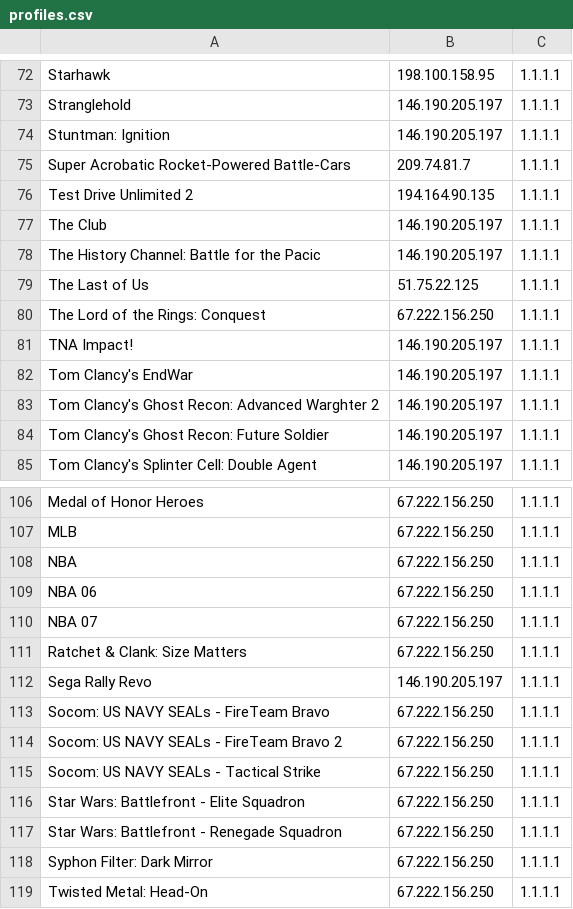
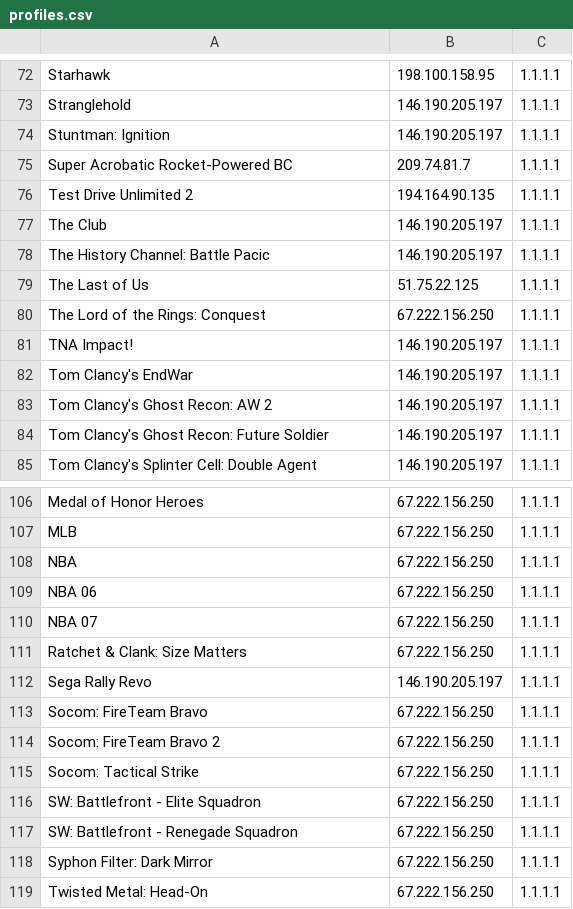
Before and after one commit to ravagegamer74-design/SirDNS, a CSV file: profiles.csv, drawn as a sheet; only a part is shown, gaps mark what is left out.

Commit message:
profiles.csv

```diff
--- a/profiles.csv
+++ b/profiles.csv
@@ -74,6 +74,6 @@ Stranglehold,146.190.205.197,1.1.1.1
 Stuntman: Ignition,146.190.205.197,1.1.1.1
-Super Acrobatic Rocket-Powered Battle-Cars,209.74.81.7,1.1.1.1
+Super Acrobatic Rocket-Powered BC,209.74.81.7,1.1.1.1
 Test Drive Unlimited 2,194.164.90.135,1.1.1.1
 The Club,146.190.205.197,1.1.1.1
-The History Channel: Battle for the Pacic,146.190.205.197,1.1.1.1
+The History Channel: Battle Pacic,146.190.205.197,1.1.1.1
 The Last of Us,51.75.22.125,1.1.1.1
@@ -82,3 +82,3 @@ TNA Impact!,146.190.205.197,1.1.1.1
 Tom Clancy's EndWar,146.190.205.197,1.1.1.1
-Tom Clancy's Ghost Recon: Advanced Warghter 2,146.190.205.197,1.1.1.1
+Tom Clancy's Ghost Recon: AW 2,146.190.205.197,1.1.1.1
 Tom Clancy's Ghost Recon: Future Soldier,146.190.205.197,1.1.1.1
@@ -112,7 +112,7 @@ Ratchet & Clank: Size Matters,67.222.156.250,1.1.1.1
 Sega Rally Revo,146.190.205.197,1.1.1.1
-Socom: US NAVY SEALs - FireTeam Bravo,67.222.156.250,1.1.1.1
-Socom: US NAVY SEALs - FireTeam Bravo 2,67.222.156.250,1.1.1.1
-Socom: US NAVY SEALs - Tactical Strike,67.222.156.250,1.1.1.1
-Star Wars: Battlefront - Elite Squadron,67.222.156.250,1.1.1.1
-Star Wars: Battlefront - Renegade Squadron,67.222.156.250,1.1.1.1
+Socom: FireTeam Bravo,67.222.156.250,1.1.1.1
+Socom: FireTeam Bravo 2,67.222.156.250,1.1.1.1
+Socom: Tactical Strike,67.222.156.250,1.1.1.1
+SW: Battlefront - Elite Squadron,67.222.156.250,1.1.1.1
+SW: Battlefront - Renegade Squadron,67.222.156.250,1.1.1.1
 Syphon Filter: Dark Mirror,67.222.156.250,1.1.1.1
```
